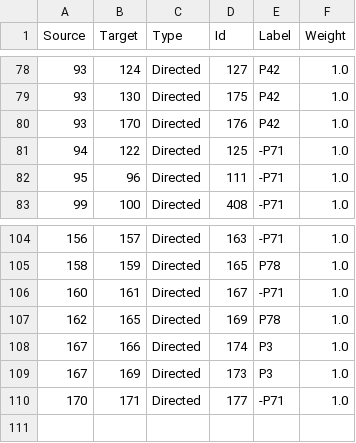
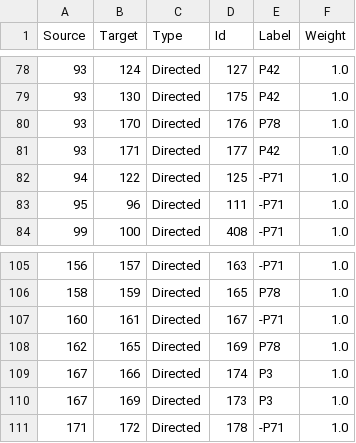
Before and after one commit to legiongis/crip, a CSV file: crip/source_data/resource_graphs/HERITAGE_RESOURCE.E18_edges.csv, drawn as a sheet; only a part is shown, gaps mark what is left out.

```diff
--- a/crip/source_data/resource_graphs/HERITAGE_RESOURCE.E18_edges.csv
+++ b/crip/source_data/resource_graphs/HERITAGE_RESOURCE.E18_edges.csv
@@ -79,3 +79,4 @@ Source,Target,Type,Id,Label,Weight
 93,130,Directed,175,P42,1.0
-93,170,Directed,176,P42,1.0
+93,170,Directed,176,P78,1.0
+93,171,Directed,177,P42,1.0
 94,122,Directed,125,-P71,1.0
@@ -109,2 +110,2 @@ Source,Target,Type,Id,Label,Weight
 167,169,Directed,173,P3,1.0
-170,171,Directed,177,-P71,1.0
+171,172,Directed,178,-P71,1.0
```
Also changed, not shown: crip/source_data/resource_graphs/HERITAGE_RESOURCE.E18_nodes.csv, 1 other file.
